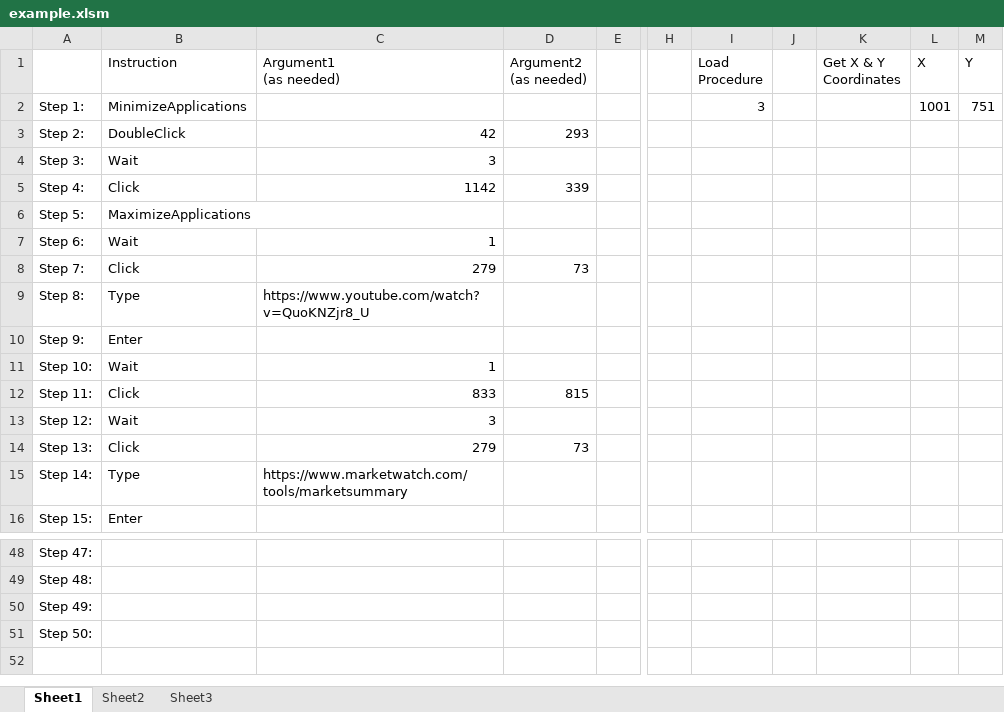
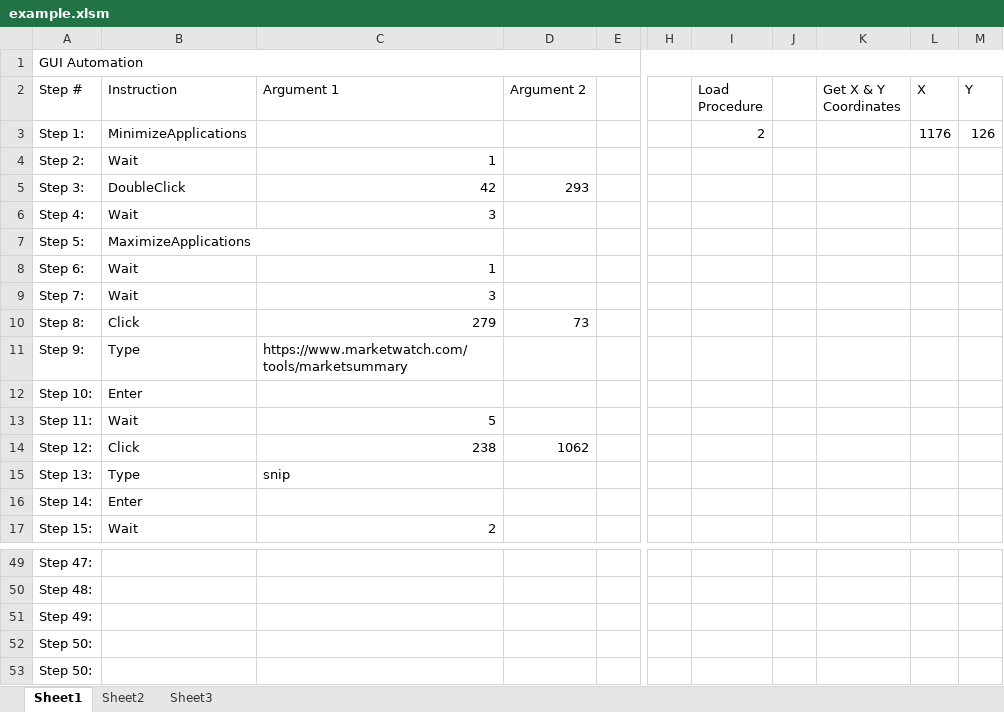
Before and after one commit to CS3398-Vulcans-Starfleet/CS3398-Vulcans-S2020, an Excel workbook: example.xlsm, sheet Sheet1, drawn as a sheet; only a part is shown, gaps mark what is left out; values as stored, in another font and other column widths than the file's, no cell formats; charts and pictures not drawn; removed rows and columns are numbered as before the commit, all else as after; rows hold the shown columns only; ↵ is a line break in a cell; the diff covers the shown part only; the diff names each change by its address in the sheet, - before the commit and + after, or states it on an @@ line.

```diff
--- a/example.xlsm (sheet Sheet1)
+++ b/example.xlsm (sheet Sheet1)
+row 1: GUI Automation
-A2: (empty)
+A2: Step #
-C2: Argument1 ↵ (as needed)
+C2: Argument 1
-D2: Argument2 ↵ (as needed)
+D2: Argument 2
-I3 (Load Procedure): 3
+I3 (Load Procedure): 2
-L3 (X): 1001
+L3 (X): 1176
-M3 (Y): 751
+M3 (Y): 126
+row 4: Step 2: | Wait | 1
-A5 (Step #): Step 2:
+A5 (Step #): Step 3:
-A6 (Step #): Step 3:
+A6 (Step #): Step 4:
-row 5: Step 4: | Click | 1142 | 339
-B9 (Instruction): Click
+B9 (Instruction): Wait
-C9 (Argument 1): 279
+C9 (Argument 1): 3
-D9 (Argument 2): 73
+D9 (Argument 2): (empty)
-B10 (Instruction): Type
+B10 (Instruction): Click
-C10 (Argument 1): https://www.youtube.com/watch?v=QuoKNZjr8_U
+C10 (Argument 1): 279
-D10 (Argument 2): (empty)
+D10 (Argument 2): 73
-B11 (Instruction): Enter
+B11 (Instruction): Type
-C11 (Argument 1): (empty)
+C11 (Argument 1): https://www.marketwatch.com/tools/marketsummary
-B12 (Instruction): Wait
+B12 (Instruction): Enter
-C12 (Argument 1): 1
+C12 (Argument 1): (empty)
-B13 (Instruction): Click
+B13 (Instruction): Wait
-C13 (Argument 1): 833
+C13 (Argument 1): 5
-D13 (Argument 2): 815
+D13 (Argument 2): (empty)
-B14 (Instruction): Wait
+B14 (Instruction): Click
-C14 (Argument 1): 3
+C14 (Argument 1): 238
-D14 (Argument 2): (empty)
+D14 (Argument 2): 1062
-B15 (Instruction): Click
+B15 (Instruction): Type
-C15 (Argument 1): 279
+C15 (Argument 1): snip
-D15 (Argument 2): 73
+D15 (Argument 2): (empty)
-B16 (Instruction): Type
+B16 (Instruction): Enter
-C16 (Argument 1): https://www.marketwatch.com/tools/marketsummary
+C16 (Argument 1): (empty)
-B17 (Instruction): Enter
+B17 (Instruction): Wait
-C17 (Argument 1): (empty)
+C17 (Argument 1): 2
+row 52: Step 50:
```
Also changed, not shown: 25 edited cells elsewhere in this sheet, sheet Sheet3, cell formats, charts or pictures.
